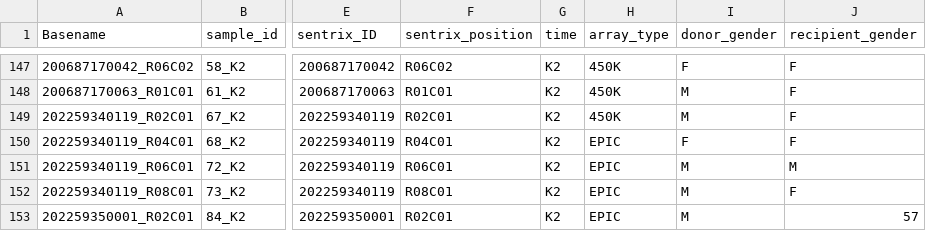
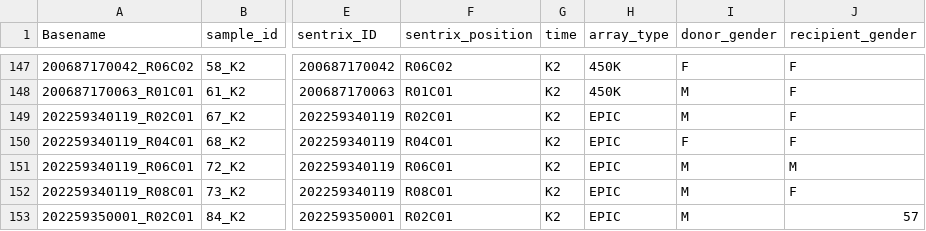
Before and after one commit to AdrianHarris96/DNA_Methylation_Analysis, a CSV file: kidney_sample_sheet.csv, drawn as a sheet; only a part is shown, gaps mark what is left out; the diff names each change by its address in the sheet, - before the commit and + after, or states it on an @@ line.

Commit message:
Kidney sample sheet (CSV)
Change 67_K2 to EPIC

```diff
--- a/kidney_sample_sheet.csv
+++ b/kidney_sample_sheet.csv
-H149 (array_type): 450K
+H149 (array_type): EPIC
```
